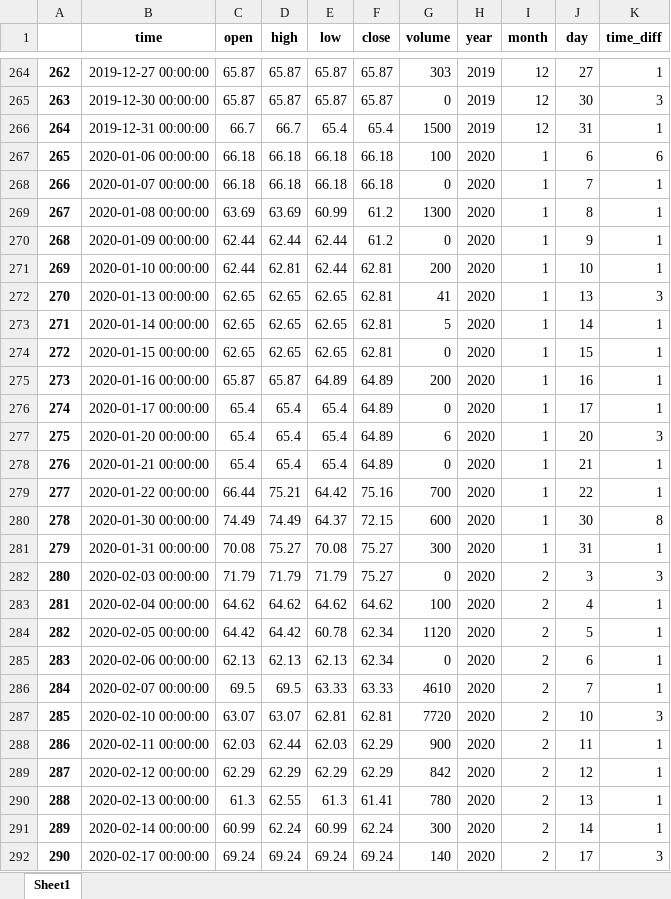
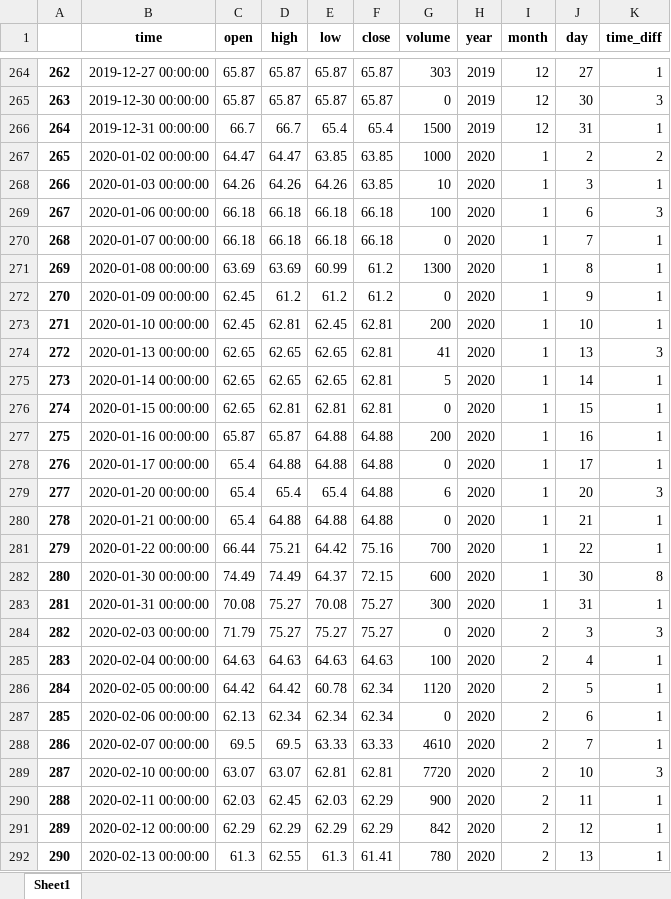
Before and after one commit to vodaiphuoc/rl-stock, an Excel workbook: data/prices/FOC.xlsx, sheet Sheet1, drawn as a sheet; only a part is shown, gaps mark what is left out; the shorter side is filled out with more unchanged rows; values as stored, in another font and other column widths than the file's, no borders; addresses are those after the commit; the diff covers the shown part only; the diff names each change by its address in the sheet, - before the commit and + after, or states it on an @@ line.

```diff
--- a/data/prices/FOC.xlsx (sheet Sheet1)
+++ b/data/prices/FOC.xlsx (sheet Sheet1)
+row 267: 265 | 2020-01-02 00:00:00 | 64.47 | 64.47 | 63.85 | 63.85 | 1000 | 2020 | 1 | 2 | 2
+row 268: 266 | 2020-01-03 00:00:00 | 64.26 | 64.26 | 64.26 | 63.85 | 10 | 2020 | 1 | 3 | 1
@@ column A renumbered from row 269 down @@
-K269 (time_diff): 6
+K269 (time_diff): 3
-C272:C273 (open): 62.44
+C272:C273 (open): 62.45
-D272 (high): 62.44
+D272 (high): 61.2
-E272 (low): 62.44
+E272 (low): 61.2
-E273 (low): 62.44
+E273 (low): 62.45
-D276 (high): 62.65
+D276 (high): 62.81
-E276 (low): 62.65
+E276 (low): 62.81
-E277 (low): 64.89
+E277 (low): 64.88
-F277:F280 (close): 64.89
+F277:F280 (close): 64.88
-D278 (high): 65.4
+D278 (high): 64.88
-E278 (low): 65.4
+E278 (low): 64.88
-D280 (high): 65.4
+D280 (high): 64.88
-E280 (low): 65.4
+E280 (low): 64.88
-D284 (high): 71.79
+D284 (high): 75.27
-E284 (low): 71.79
+E284 (low): 75.27
-C285 (open): 64.62
+C285 (open): 64.63
-D285 (high): 64.62
+D285 (high): 64.63
-E285 (low): 64.62
+E285 (low): 64.63
-F285 (close): 64.62
+F285 (close): 64.63
-D287 (high): 62.13
+D287 (high): 62.34
-E287 (low): 62.13
+E287 (low): 62.34
-D290 (high): 62.44
+D290 (high): 62.45
```
Also changed, not shown: 379 edited cells elsewhere in this sheet, data/prices/ACB.xlsx, data/prices/BID.xlsx, 5 other files.
